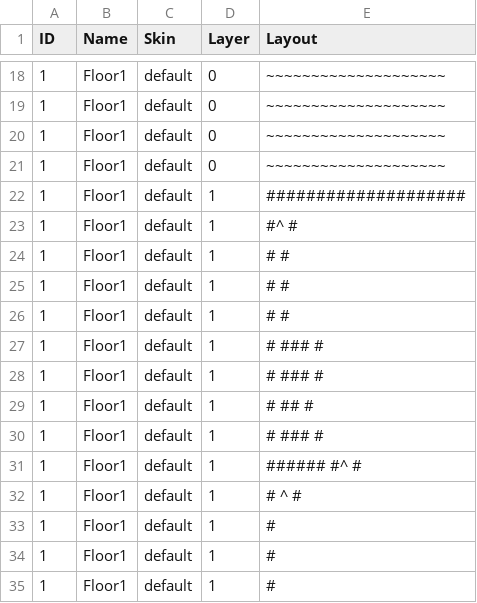
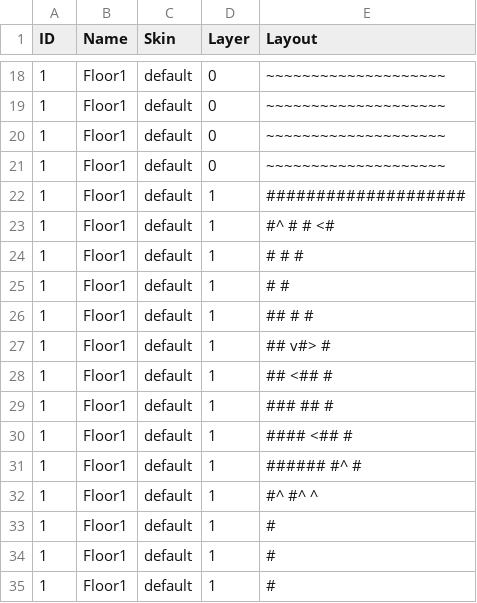
Before and after one commit to kwoolter/Nimrod, a CSV file: model/Squoids_data/default_floor_layouts.csv, drawn as a sheet; only a part is shown, gaps mark what is left out; the diff covers the shown part only.

```diff
--- a/model/Squoids_data/default_floor_layouts.csv
+++ b/model/Squoids_data/default_floor_layouts.csv
@@ -22,12 +22,12 @@ ID,Name,Skin,Layer,Layout
 1,Floor1,default,1,####################
-1,Floor1,default,1,#^                 #
+1,Floor1,default,1,#^   #     #      <#
+1,Floor1,default,1,#    #             #
 1,Floor1,default,1,#                  #
-1,Floor1,default,1,#                  #
-1,Floor1,default,1,#                  #
-1,Floor1,default,1,#         ###      #
-1,Floor1,default,1,#         ###      #
-1,Floor1,default,1,#          ##      #
-1,Floor1,default,1,#          ###     #
+1,Floor1,default,1,##         #       #
+1,Floor1,default,1,##        v#>      #
+1,Floor1,default,1,##        <##      #
+1,Floor1,default,1,###        ##      #
+1,Floor1,default,1,####       <##     #
 1,Floor1,default,1,######      #^     #
-1,Floor1,default,1,#    ^             #
+1,Floor1,default,1,#^  #^             ^
 1,Floor1,default,1,#
```
Also changed, not shown: 2 added rows, 2 removed rows, 2 moved rows and 10 edited cells elsewhere in this file, 7 other files.
